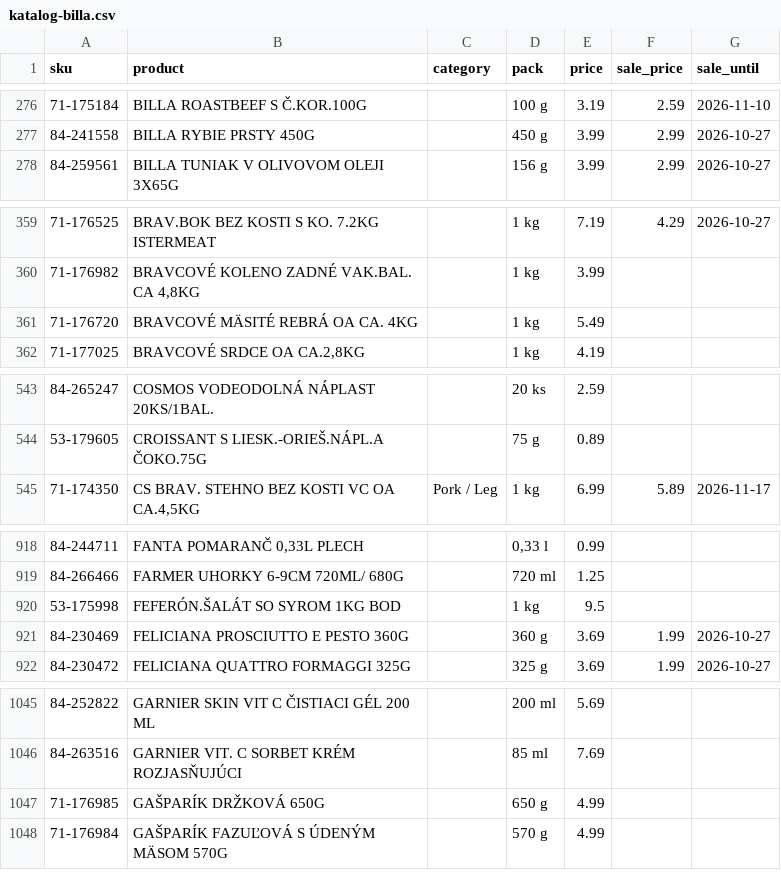
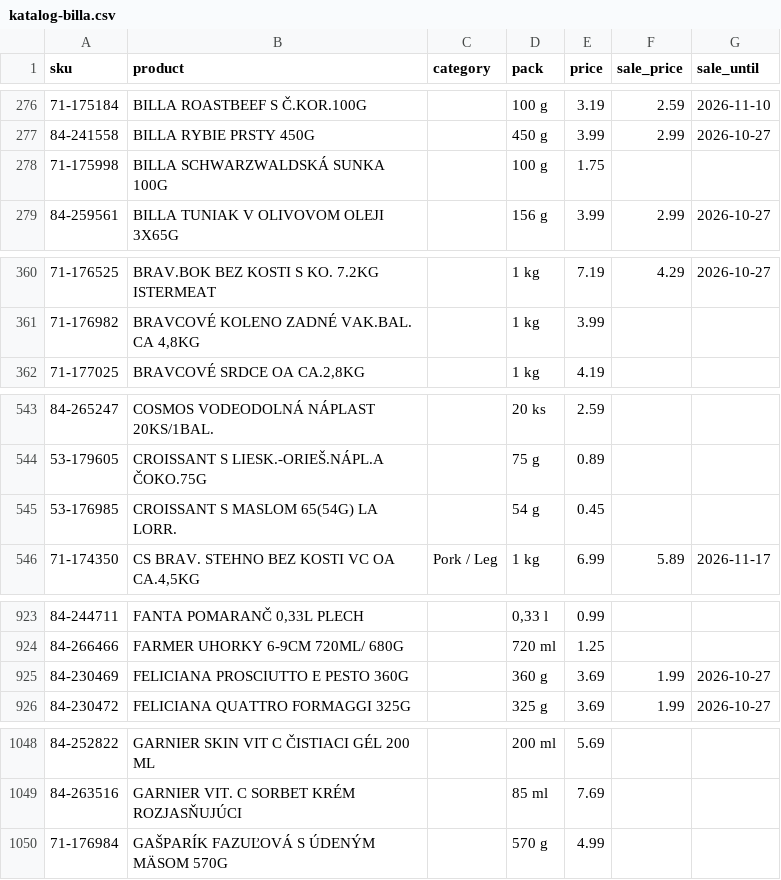
Before and after one commit to stromokocur5/receptio, a CSV file: content/katalog-billa.csv, drawn as a sheet; only a part is shown, gaps mark what is left out; the diff covers the shown part only.

```diff
--- a/content/katalog-billa.csv
+++ b/content/katalog-billa.csv
@@ -277,2 +277,3 @@ sku,product,category,pack,price,sale_price,sale_until
 84-241558,BILLA RYBIE PRSTY 450G,,450 g,3.99,2.99,2026-10-27
+71-175998,BILLA SCHWARZWALDSKÁ SUNKA 100G,,100 g,1.75,,
 84-259561,BILLA TUNIAK V OLIVOVOM OLEJI 3X65G,,156 g,3.99,2.99,2026-10-27
@@ -360,3 +361,2 @@ sku,product,category,pack,price,sale_price,sale_until
 71-176982,"BRAVCOVÉ KOLENO ZADNÉ VAK.BAL. CA 4,8KG",,1 kg,3.99,,
-71-176720,BRAVCOVÉ MÄSITÉ REBRÁ OA CA. 4KG,,1 kg,5.49,,
 71-177025,"BRAVCOVÉ SRDCE OA CA.2,8KG",,1 kg,4.19,,
@@ -544,2 +544,3 @@ sku,product,category,pack,price,sale_price,sale_until
 53-179605,CROISSANT S LIESK.-ORIEŠ.NÁPL.A ČOKO.75G,,75 g,0.89,,
+53-176985,CROISSANT S MASLOM 65(54G) LA LORR.,,54 g,0.45,,
 71-174350,"CS BRAV. STEHNO BEZ KOSTI VC OA CA.4,5KG",Pork / Leg,1 kg,6.99,5.89,2026-11-17
@@ -919,3 +924,2 @@ sku,product,category,pack,price,sale_price,sale_until
 84-266466,FARMER UHORKY 6-9CM 720ML/ 680G,,720 ml,1.25,,
-53-175998,FEFERÓN.ŠALÁT SO SYROM 1KG BOD,,1 kg,9.5,,
 84-230469,FELICIANA PROSCIUTTO E PESTO 360G,,360 g,3.69,1.99,2026-10-27
@@ -1046,3 +1049,2 @@ sku,product,category,pack,price,sale_price,sale_until
 84-263516,GARNIER VIT. C SORBET KRÉM ROZJASŇUJÚCI,,85 ml,7.69,,
-71-176985,GAŠPARÍK DRŽKOVÁ 650G,,650 g,4.99,,
 71-176984,GAŠPARÍK FAZUĽOVÁ S ÚDENÝM MÄSOM 570G,,570 g,4.99,,
```
Also changed, not shown: 8 added rows, 1 removed row and 6 edited cells elsewhere in this file, content/katalog-kosik-sk.csv, content/price-history-kaufland.csv, 8 other files.
